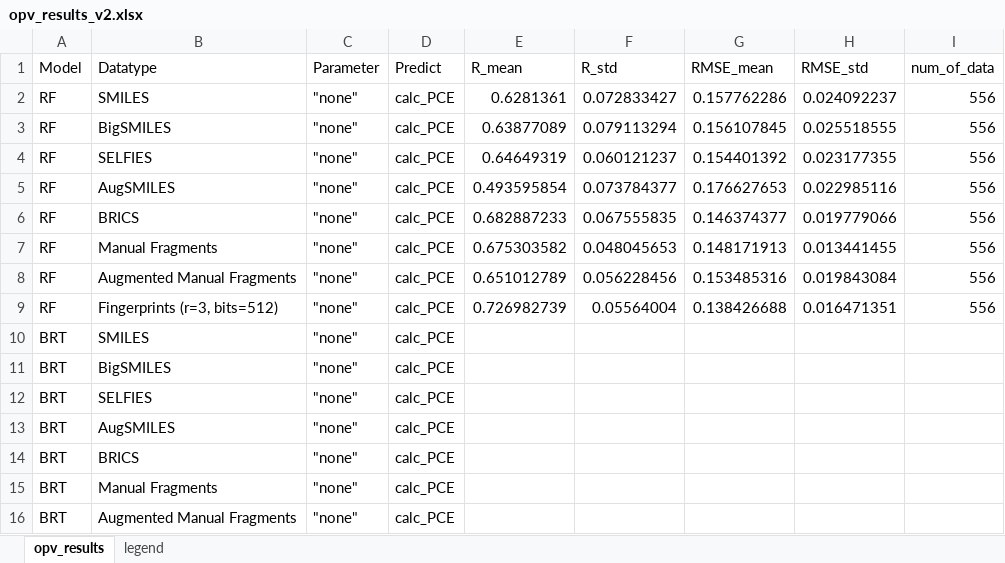
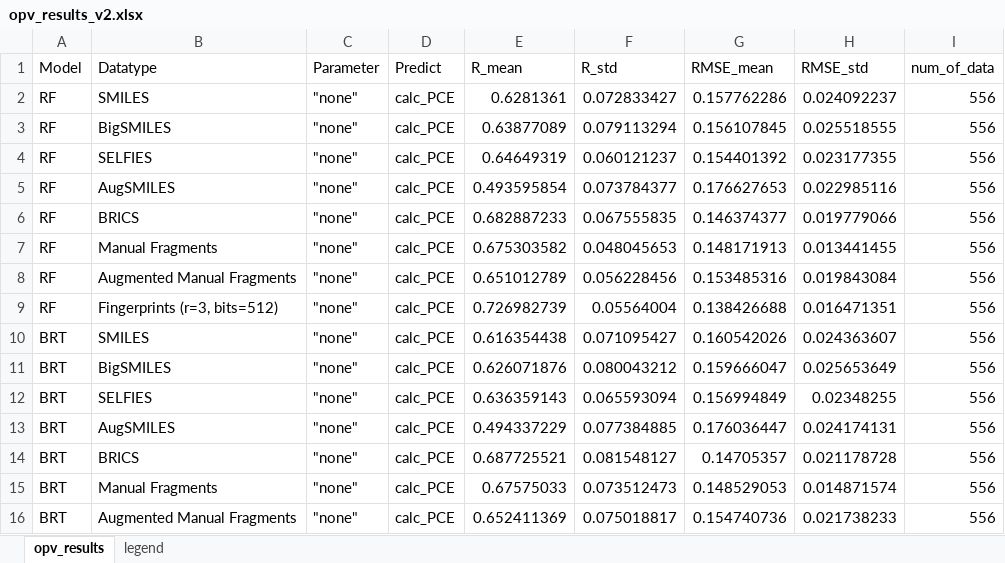
Before and after one commit to aspuru-guzik-group/Beyond-Molecular-Structure-ML-for-OPV-Materials-Devices, an Excel workbook: opv_results_v2.xlsx, sheet opv_results, drawn as a sheet; only a part is shown; values as stored, in another font and other column widths than the file's, no borders; the diff covers the shown part only; the diff names each change by its address in the sheet, - before the commit and + after, or states it on an @@ line.

```diff
--- a/opv_results_v2.xlsx (sheet opv_results)
+++ b/opv_results_v2.xlsx (sheet opv_results)
-E10 (R_mean): (empty)
+E10 (R_mean): 0.616354438
-F10 (R_std): (empty)
+F10 (R_std): 0.071095427
-G10 (RMSE_mean): (empty)
+G10 (RMSE_mean): 0.160542026
-H10 (RMSE_std): (empty)
+H10 (RMSE_std): 0.024363607
-I10:I16 (num_of_data): (empty)
+I10:I16 (num_of_data): 556
-E11 (R_mean): (empty)
+E11 (R_mean): 0.626071876
-F11 (R_std): (empty)
+F11 (R_std): 0.080043212
-G11 (RMSE_mean): (empty)
+G11 (RMSE_mean): 0.159666047
-H11 (RMSE_std): (empty)
+H11 (RMSE_std): 0.025653649
-E12 (R_mean): (empty)
+E12 (R_mean): 0.636359143
-F12 (R_std): (empty)
+F12 (R_std): 0.065593094
-G12 (RMSE_mean): (empty)
+G12 (RMSE_mean): 0.156994849
-H12 (RMSE_std): (empty)
+H12 (RMSE_std): 0.02348255
-E13 (R_mean): (empty)
+E13 (R_mean): 0.494337229
-F13 (R_std): (empty)
+F13 (R_std): 0.077384885
-G13 (RMSE_mean): (empty)
+G13 (RMSE_mean): 0.176036447
-H13 (RMSE_std): (empty)
+H13 (RMSE_std): 0.024174131
-E14 (R_mean): (empty)
+E14 (R_mean): 0.687725521
-F14 (R_std): (empty)
+F14 (R_std): 0.081548127
-G14 (RMSE_mean): (empty)
+G14 (RMSE_mean): 0.14705357
-H14 (RMSE_std): (empty)
+H14 (RMSE_std): 0.021178728
-E15 (R_mean): (empty)
+E15 (R_mean): 0.67575033
-F15 (R_std): (empty)
+F15 (R_std): 0.073512473
-G15 (RMSE_mean): (empty)
+G15 (RMSE_mean): 0.148529053
-H15 (RMSE_std): (empty)
+H15 (RMSE_std): 0.014871574
-E16 (R_mean): (empty)
+E16 (R_mean): 0.652411369
-F16 (R_std): (empty)
+F16 (R_std): 0.075018817
-G16 (RMSE_mean): (empty)
+G16 (RMSE_mean): 0.154740736
-H16 (RMSE_std): (empty)
+H16 (RMSE_std): 0.021738233
```
Also changed, not shown: 45 edited cells elsewhere in this sheet, 5 other files.
